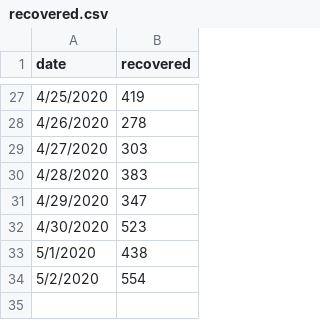
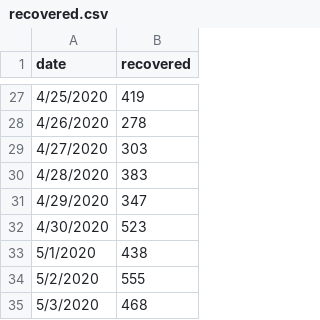
Before and after one commit to maibennett/code, a CSV file: covid/data/recovered.csv, drawn as a sheet; only a part is shown, gaps mark what is left out; the diff names each change by its address in the sheet, - before the commit and + after, or states it on an @@ line.

```diff
--- a/covid/data/recovered.csv
+++ b/covid/data/recovered.csv
-B34 (recovered): 554
+B34 (recovered): 555
+row 35: 5/3/2020 | 468
```
Also changed, not shown: covid/data/data_covid_region.csv, covid/data/hospitalized.csv, 3 other files.
